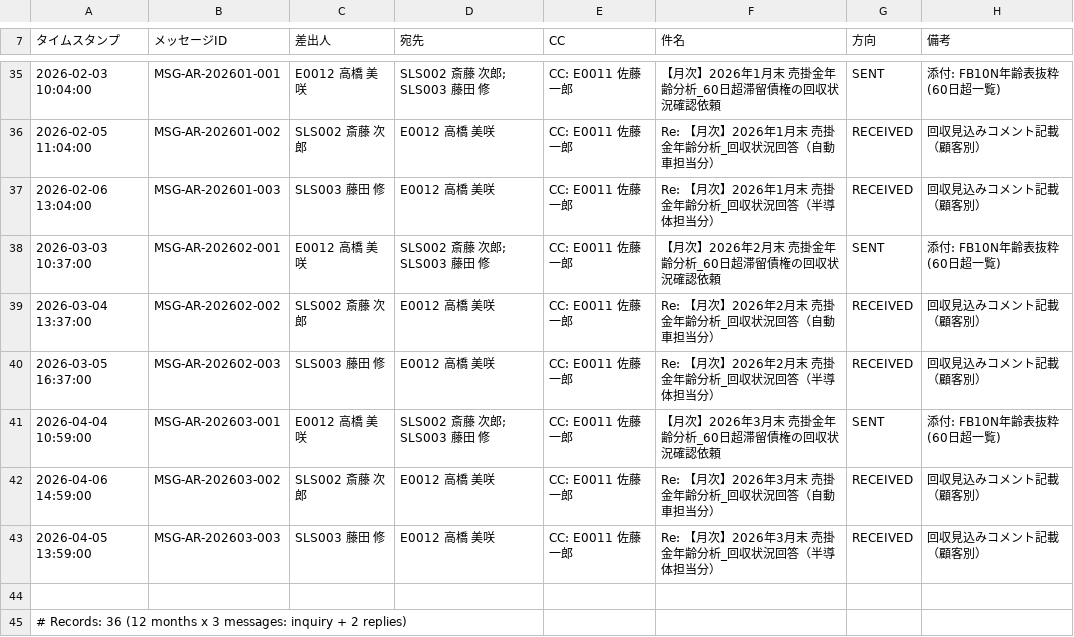
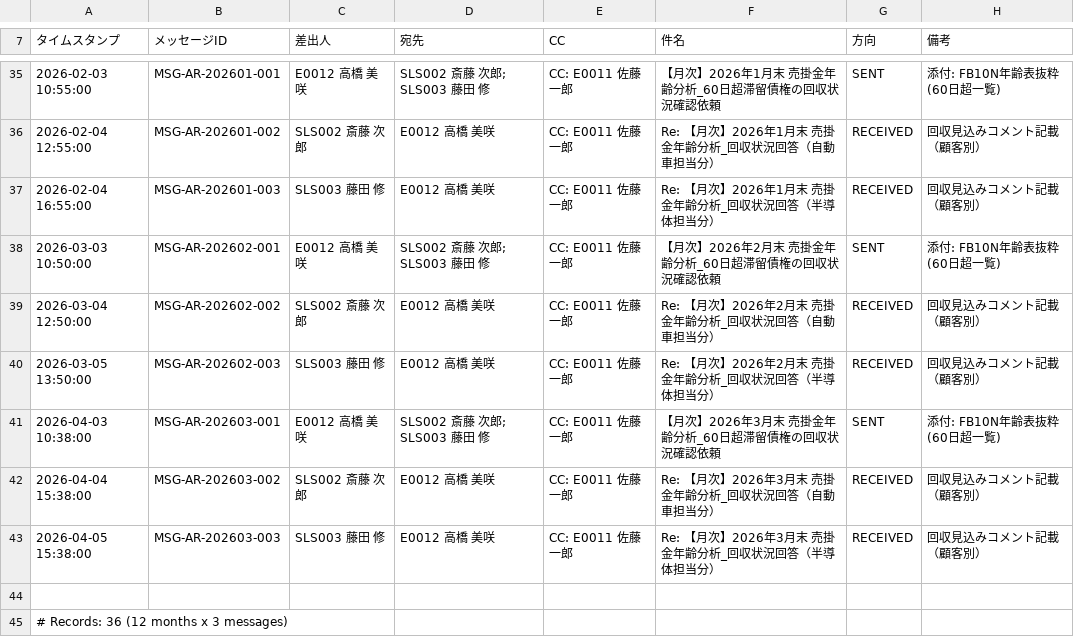
Before and after one commit to yujihama/demo_data, a CSV file: 4.evidence/PLC-S/MailLog_AR_Aging_Inquiry_Correspondence_FY2025.csv, drawn as a sheet; only a part is shown, gaps mark what is left out; the diff covers the shown part only.

```diff
--- a/4.evidence/PLC-S/MailLog_AR_Aging_Inquiry_Correspondence_FY2025.csv
+++ b/4.evidence/PLC-S/MailLog_AR_Aging_Inquiry_Correspondence_FY2025.csv
@@ -35,11 +35,11 @@
-2026-02-03 10:04:00,MSG-AR-202601-001,E0012 高橋 美咲,SLS002 斎藤 次郎; SLS003 藤田 修,CC: E0011 佐藤 一郎,【月次】2026年1月末 売掛金年齢分析_60日超滞留債権の回収状況確認依頼,SENT,添付: FB10N年齢表抜粋(60日超一覧)
-2026-02-05 11:04:00,MSG-AR-202601-002,SLS002 斎藤 次郎,E0012 高橋 美咲,CC: E0011 佐藤 一郎,Re: 【月次】2026年1月末 売掛金年齢分析_回収状況回答（自動車担当分）,RECEIVED,回収見込みコメント記載（顧客別）
-2026-02-06 13:04:00,MSG-AR-202601-003,SLS003 藤田 修,E0012 高橋 美咲,CC: E0011 佐藤 一郎,Re: 【月次】2026年1月末 売掛金年齢分析_回収状況回答（半導体担当分）,RECEIVED,回収見込みコメント記載（顧客別）
-2026-03-03 10:37:00,MSG-AR-202602-001,E0012 高橋 美咲,SLS002 斎藤 次郎; SLS003 藤田 修,CC: E0011 佐藤 一郎,【月次】2026年2月末 売掛金年齢分析_60日超滞留債権の回収状況確認依頼,SENT,添付: FB10N年齢表抜粋(60日超一覧)
-2026-03-04 13:37:00,MSG-AR-202602-002,SLS002 斎藤 次郎,E0012 高橋 美咲,CC: E0011 佐藤 一郎,Re: 【月次】2026年2月末 売掛金年齢分析_回収状況回答（自動車担当分）,RECEIVED,回収見込みコメント記載（顧客別）
-2026-03-05 16:37:00,MSG-AR-202602-003,SLS003 藤田 修,E0012 高橋 美咲,CC: E0011 佐藤 一郎,Re: 【月次】2026年2月末 売掛金年齢分析_回収状況回答（半導体担当分）,RECEIVED,回収見込みコメント記載（顧客別）
-2026-04-04 10:59:00,MSG-AR-202603-001,E0012 高橋 美咲,SLS002 斎藤 次郎; SLS003 藤田 修,CC: E0011 佐藤 一郎,【月次】2026年3月末 売掛金年齢分析_60日超滞留債権の回収状況確認依頼,SENT,添付: FB10N年齢表抜粋(60日超一覧)
-2026-04-06 14:59:00,MSG-AR-202603-002,SLS002 斎藤 次郎,E0012 高橋 美咲,CC: E0011 佐藤 一郎,Re: 【月次】2026年3月末 売掛金年齢分析_回収状況回答（自動車担当分）,RECEIVED,回収見込みコメント記載（顧客別）
-2026-04-05 13:59:00,MSG-AR-202603-003,SLS003 藤田 修,E0012 高橋 美咲,CC: E0011 佐藤 一郎,Re: 【月次】2026年3月末 売掛金年齢分析_回収状況回答（半導体担当分）,RECEIVED,回収見込みコメント記載（顧客別）
+2026-02-03 10:55:00,MSG-AR-202601-001,E0012 高橋 美咲,SLS002 斎藤 次郎; SLS003 藤田 修,CC: E0011 佐藤 一郎,【月次】2026年1月末 売掛金年齢分析_60日超滞留債権の回収状況確認依頼,SENT,添付: FB10N年齢表抜粋(60日超一覧)
+2026-02-04 12:55:00,MSG-AR-202601-002,SLS002 斎藤 次郎,E0012 高橋 美咲,CC: E0011 佐藤 一郎,Re: 【月次】2026年1月末 売掛金年齢分析_回収状況回答（自動車担当分）,RECEIVED,回収見込みコメント記載（顧客別）
+2026-02-04 16:55:00,MSG-AR-202601-003,SLS003 藤田 修,E0012 高橋 美咲,CC: E0011 佐藤 一郎,Re: 【月次】2026年1月末 売掛金年齢分析_回収状況回答（半導体担当分）,RECEIVED,回収見込みコメント記載（顧客別）
+2026-03-03 10:50:00,MSG-AR-202602-001,E0012 高橋 美咲,SLS002 斎藤 次郎; SLS003 藤田 修,CC: E0011 佐藤 一郎,【月次】2026年2月末 売掛金年齢分析_60日超滞留債権の回収状況確認依頼,SENT,添付: FB10N年齢表抜粋(60日超一覧)
+2026-03-04 12:50:00,MSG-AR-202602-002,SLS002 斎藤 次郎,E0012 高橋 美咲,CC: E0011 佐藤 一郎,Re: 【月次】2026年2月末 売掛金年齢分析_回収状況回答（自動車担当分）,RECEIVED,回収見込みコメント記載（顧客別）
+2026-03-05 13:50:00,MSG-AR-202602-003,SLS003 藤田 修,E0012 高橋 美咲,CC: E0011 佐藤 一郎,Re: 【月次】2026年2月末 売掛金年齢分析_回収状況回答（半導体担当分）,RECEIVED,回収見込みコメント記載（顧客別）
+2026-04-03 10:38:00,MSG-AR-202603-001,E0012 高橋 美咲,SLS002 斎藤 次郎; SLS003 藤田 修,CC: E0011 佐藤 一郎,【月次】2026年3月末 売掛金年齢分析_60日超滞留債権の回収状況確認依頼,SENT,添付: FB10N年齢表抜粋(60日超一覧)
+2026-04-04 15:38:00,MSG-AR-202603-002,SLS002 斎藤 次郎,E0012 高橋 美咲,CC: E0011 佐藤 一郎,Re: 【月次】2026年3月末 売掛金年齢分析_回収状況回答（自動車担当分）,RECEIVED,回収見込みコメント記載（顧客別）
+2026-04-05 15:38:00,MSG-AR-202603-003,SLS003 藤田 修,E0012 高橋 美咲,CC: E0011 佐藤 一郎,Re: 【月次】2026年3月末 売掛金年齢分析_回収状況回答（半導体担当分）,RECEIVED,回収見込みコメント記載（顧客別）
 
-# Records: 36 (12 months x 3 messages: inquiry + 2 replies)
+# Records: 36 (12 months x 3 messages)
```
Also changed, not shown: 27 edited cells elsewhere in this file, 4.evidence/PLC-S/Workflow_AR_Aging_Review_ApprovalLog_FY2025.csv.
